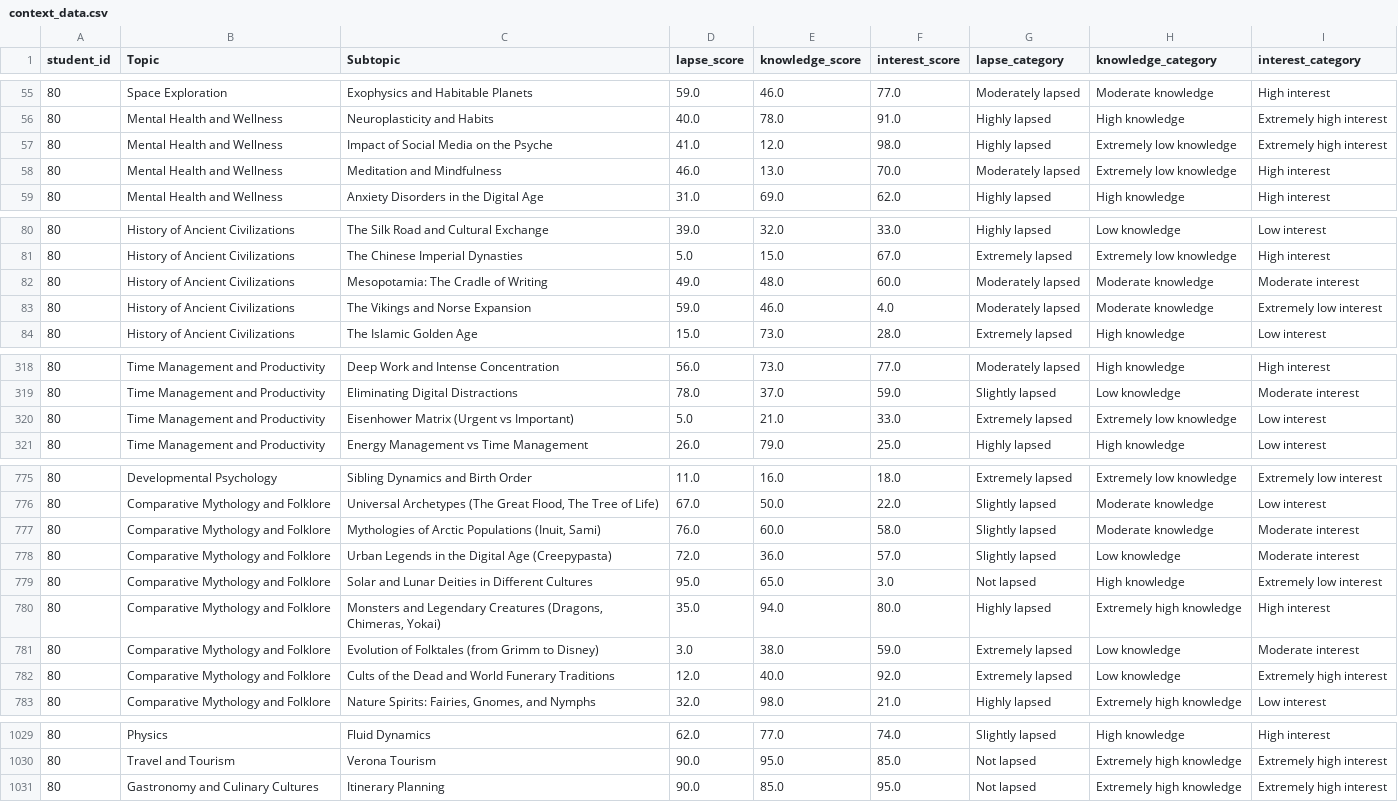
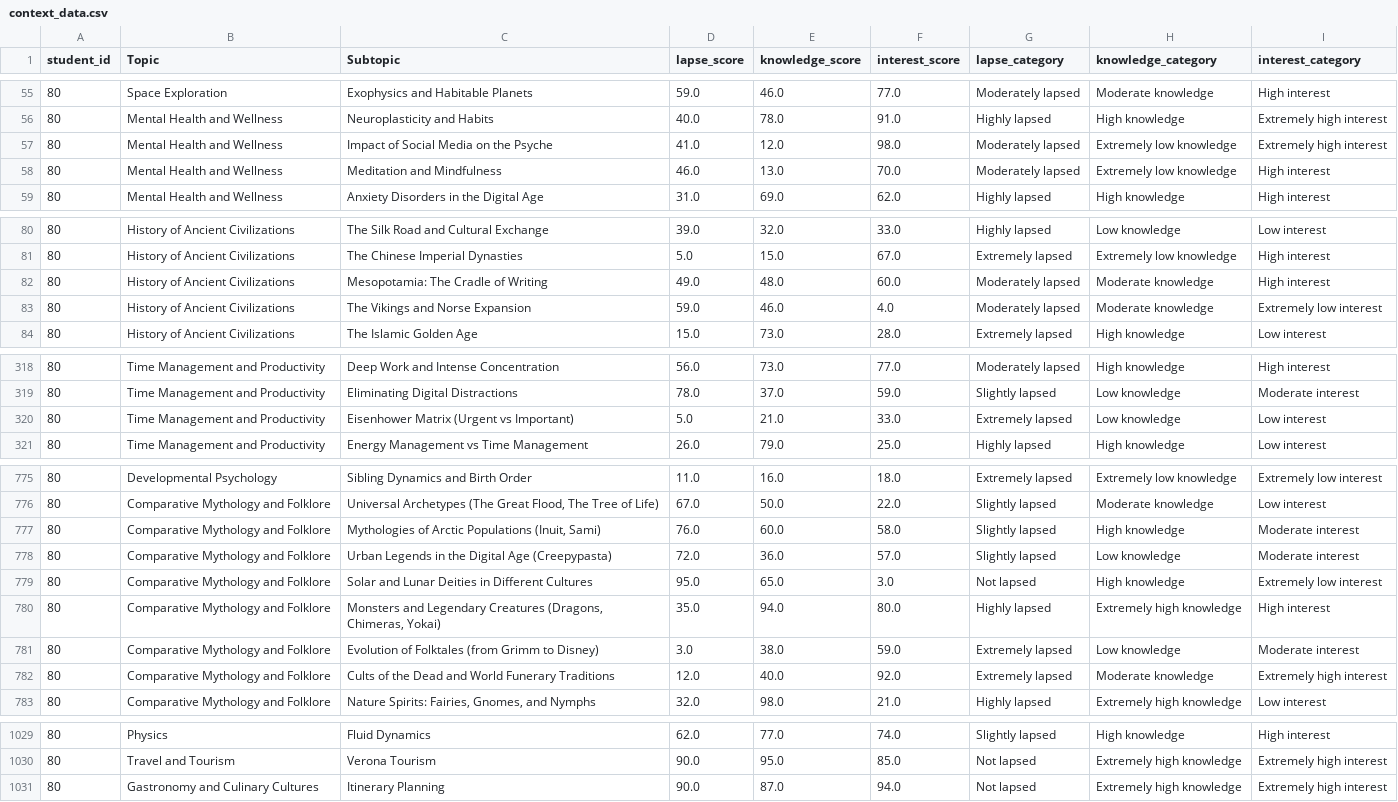
Before and after one commit to andreamurari/TesiMagistrale_NextQuerySuggestion, a CSV file: GeminiAPI_x_streamlit/context_data.csv, drawn as a sheet; only a part is shown, gaps mark what is left out; the diff covers the shown part only.

```diff
--- a/GeminiAPI_x_streamlit/context_data.csv
+++ b/GeminiAPI_x_streamlit/context_data.csv
@@ -56,3 +56,3 @@ student_id,Topic,Subtopic,lapse_score,knowledge_score,interest_score,lapse_categ
 80,Mental Health and Wellness,Neuroplasticity and Habits,40.0,78.0,91.0,Highly lapsed,High knowledge,Extremely high interest
-80,Mental Health and Wellness,Impact of Social Media on the Psyche,41.0,12.0,98.0,Highly lapsed,Extremely low knowledge,Extremely high interest
+80,Mental Health and Wellness,Impact of Social Media on the Psyche,41.0,12.0,98.0,Moderately lapsed,Extremely low knowledge,Extremely high interest
 80,Mental Health and Wellness,Meditation and Mindfulness,46.0,13.0,70.0,Moderately lapsed,Extremely low knowledge,High interest
@@ -81,3 +81,3 @@ student_id,Topic,Subtopic,lapse_score,knowledge_score,interest_score,lapse_categ
 80,History of Ancient Civilizations,The Chinese Imperial Dynasties,5.0,15.0,67.0,Extremely lapsed,Extremely low knowledge,High interest
-80,History of Ancient Civilizations,Mesopotamia: The Cradle of Writing,49.0,48.0,60.0,Moderately lapsed,Moderate knowledge,Moderate interest
+80,History of Ancient Civilizations,Mesopotamia: The Cradle of Writing,49.0,48.0,60.0,Moderately lapsed,Moderate knowledge,High interest
 80,History of Ancient Civilizations,The Vikings and Norse Expansion,59.0,46.0,4.0,Moderately lapsed,Moderate knowledge,Extremely low interest
@@ -319,3 +319,3 @@ student_id,Topic,Subtopic,lapse_score,knowledge_score,interest_score,lapse_categ
 80,Time Management and Productivity,Eliminating Digital Distractions,78.0,37.0,59.0,Slightly lapsed,Low knowledge,Moderate interest
-80,Time Management and Productivity,Eisenhower Matrix (Urgent vs Important),5.0,21.0,33.0,Extremely lapsed,Extremely low knowledge,Low interest
+80,Time Management and Productivity,Eisenhower Matrix (Urgent vs Important),5.0,21.0,33.0,Extremely lapsed,Low knowledge,Low interest
 80,Time Management and Productivity,Energy Management vs Time Management,26.0,79.0,25.0,Highly lapsed,High knowledge,Low interest
@@ -776,3 +776,3 @@ student_id,Topic,Subtopic,lapse_score,knowledge_score,interest_score,lapse_categ
 80,Comparative Mythology and Folklore,"Universal Archetypes (The Great Flood, The Tree of Life)",67.0,50.0,22.0,Slightly lapsed,Moderate knowledge,Low interest
-80,Comparative Mythology and Folklore,"Mythologies of Arctic Populations (Inuit, Sami)",76.0,60.0,58.0,Slightly lapsed,Moderate knowledge,Moderate interest
+80,Comparative Mythology and Folklore,"Mythologies of Arctic Populations (Inuit, Sami)",76.0,60.0,58.0,Slightly lapsed,High knowledge,Moderate interest
 80,Comparative Mythology and Folklore,Urban Legends in the Digital Age (Creepypasta),72.0,36.0,57.0,Slightly lapsed,Low knowledge,Moderate interest
@@ -781,3 +781,3 @@ student_id,Topic,Subtopic,lapse_score,knowledge_score,interest_score,lapse_categ
 80,Comparative Mythology and Folklore,Evolution of Folktales (from Grimm to Disney),3.0,38.0,59.0,Extremely lapsed,Low knowledge,Moderate interest
-80,Comparative Mythology and Folklore,Cults of the Dead and World Funerary Traditions,12.0,40.0,92.0,Extremely lapsed,Low knowledge,Extremely high interest
+80,Comparative Mythology and Folklore,Cults of the Dead and World Funerary Traditions,12.0,40.0,92.0,Extremely lapsed,Moderate knowledge,Extremely high interest
 80,Comparative Mythology and Folklore,"Nature Spirits: Fairies, Gnomes, and Nymphs",32.0,98.0,21.0,Highly lapsed,Extremely high knowledge,Low interest
@@ -1030,2 +1030,2 @@ student_id,Topic,Subtopic,lapse_score,knowledge_score,interest_score,lapse_categ
 80,Travel and Tourism,Verona Tourism,90.0,95.0,85.0,Not lapsed,Extremely high knowledge,Extremely high interest
-80,Gastronomy and Culinary Cultures,Itinerary Planning,90.0,85.0,95.0,Not lapsed,Extremely high knowledge,Extremely high interest
+80,Gastronomy and Culinary Cultures,Itinerary Planning,90.0,87.0,94.0,Not lapsed,Extremely high knowledge,Extremely high interest
```
Also changed, not shown: 7 edited cells elsewhere in this file, GeminiAPI_x_streamlit/chat_logs.csv, GeminiAPI_x_streamlit/token_usage_log.csv.
